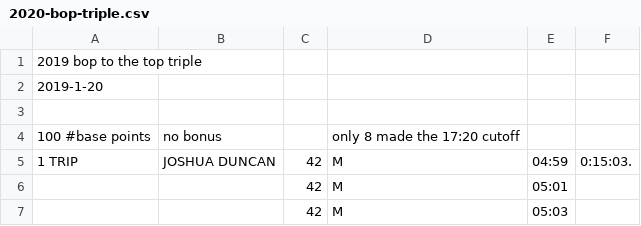
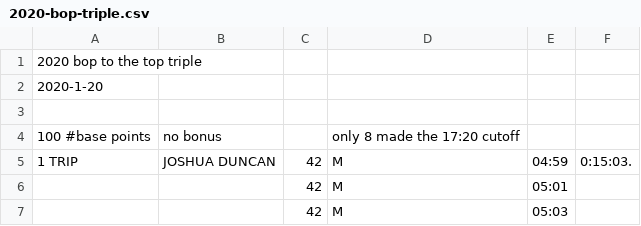
Before and after one commit to davidhanley/RaceScoring, a CSV file: data/2020-bop-triple.csv, drawn as a sheet; only a part is shown.

Commit message:
fixed date

```diff
--- a/data/2020-bop-triple.csv
+++ b/data/2020-bop-triple.csv
@@ -1,3 +1,3 @@
-2019 bop to the top triple,,,,,
-2019-1-20,,,,,
+2020 bop to the top triple,,,,,
+2020-1-20,,,,,
 ,,,,,
```
